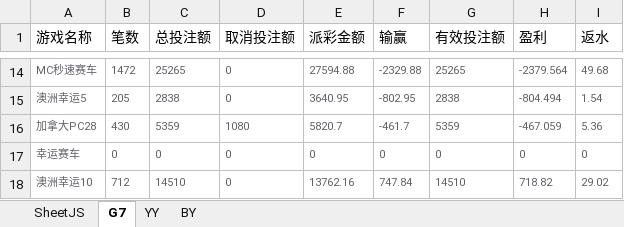
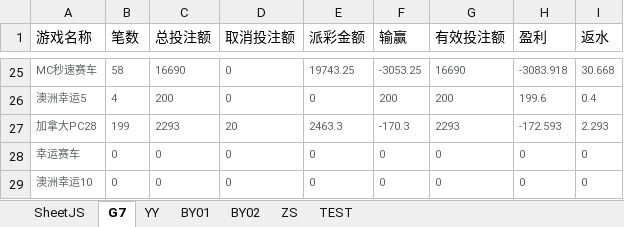
Before and after one commit to Anpat666/ExcelExtractData, an Excel workbook: document/下级代理帐变报表.xlsx, sheet G7, drawn as a sheet; only a part is shown, gaps mark what is left out; values as stored, in another font and other column widths than the file's, no borders; addresses are those after the commit; the diff covers the shown part only; the diff names each change by its address in the sheet, - before the commit and + after, or states it on an @@ line.

```diff
--- a/document/下级代理帐变报表.xlsx (sheet G7)
+++ b/document/下级代理帐变报表.xlsx (sheet G7)
-sheet tab: BY
+sheet tab: BY01
+sheet tab: BY02
+sheet tab: ZS
+sheet tab: TEST
-B25 (笔数): 1472
+B25 (笔数): 58
-C25 (总投注额): 25265
+C25 (总投注额): 16690
-E25 (派彩金额): 27594.88
+E25 (派彩金额): 19743.25
-F25 (输赢): -2329.88
+F25 (输赢): -3053.25
-G25 (有效投注额): 25265
+G25 (有效投注额): 16690
-H25 (盈利): -2379.564
+H25 (盈利): -3083.918
-I25 (返水): 49.68
+I25 (返水): 30.668
-B26 (笔数): 205
+B26 (笔数): 4
-C26 (总投注额): 2838
+C26 (总投注额): 200
-E26 (派彩金额): 3640.95
+E26 (派彩金额): 0
-F26 (输赢): -802.95
+F26 (输赢): 200
-G26 (有效投注额): 2838
+G26 (有效投注额): 200
-H26 (盈利): -804.494
+H26 (盈利): 199.6
-I26 (返水): 1.54
+I26 (返水): 0.4
-B27 (笔数): 430
+B27 (笔数): 199
-C27 (总投注额): 5359
+C27 (总投注额): 2293
-D27 (取消投注额): 1080
+D27 (取消投注额): 20
-E27 (派彩金额): 5820.7
+E27 (派彩金额): 2463.3
-F27 (输赢): -461.7
+F27 (输赢): -170.3
-G27 (有效投注额): 5359
+G27 (有效投注额): 2293
-H27 (盈利): -467.059
+H27 (盈利): -172.593
-I27 (返水): 5.36
+I27 (返水): 2.293
-B29 (笔数): 712
+B29 (笔数): 0
-C29 (总投注额): 14510
+C29 (总投注额): 0
-E29 (派彩金额): 13762.16
+E29 (派彩金额): 0
-F29 (输赢): 747.84
+F29 (输赢): 0
-G29 (有效投注额): 14510
+G29 (有效投注额): 0
-H29 (盈利): 718.82
+H29 (盈利): 0
-I29 (返水): 29.02
+I29 (返水): 0
```
Also changed, not shown: 35 added rows, 6 removed rows, 135 edited cells and cell formats elsewhere in this sheet, sheet BY01, sheet YY, sheet SheetJS, Book1.xlsx, document/周报数据表.xlsx, 15 other files.
